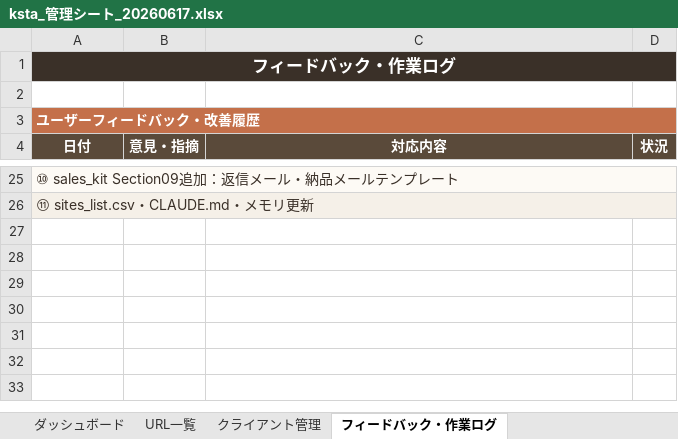
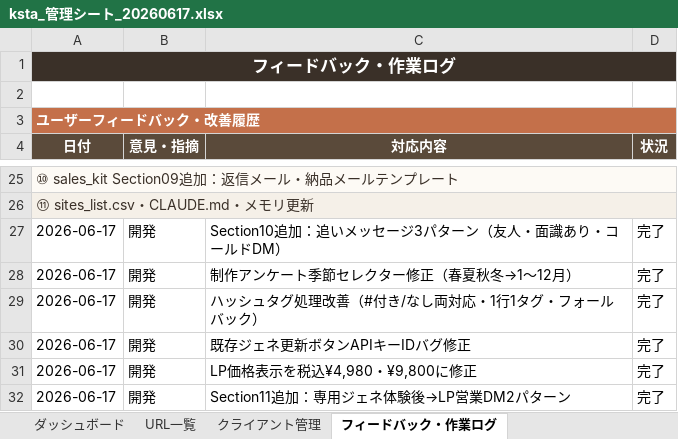
Before and after one commit to recorder11c-cmd/instagram-generator, an Excel workbook: ksta_管理シート_20260617.xlsx, sheet フィードバック・作業ログ, drawn as a sheet; only a part is shown, gaps mark what is left out; values as stored, in another font and other column widths than the file's, no borders; the diff names each change by its address in the sheet, - before the commit and + after, or states it on an @@ line.

```diff
--- a/ksta_管理シート_20260617.xlsx (sheet フィードバック・作業ログ)
+++ b/ksta_管理シート_20260617.xlsx (sheet フィードバック・作業ログ)
+row 27: 2026-06-17 | 開発 | Section10追加：追いメッセージ3パターン（友人・面識あり・コールドDM） | 完了
+row 28: 2026-06-17 | 開発 | 制作アンケート季節セレクター修正（春夏秋冬→1〜12月） | 完了
+row 29: 2026-06-17 | 開発 | ハッシュタグ処理改善（#付き/なし両対応・1行1タグ・フォールバック） | 完了
+row 30: 2026-06-17 | 開発 | 既存ジェネ更新ボタンAPIキーIDバグ修正 | 完了
+row 31: 2026-06-17 | 開発 | LP価格表示を税込¥4,980・¥9,800に修正 | 完了
+row 32: 2026-06-17 | 開発 | Section11追加：専用ジェネ体験後→LP営業DM2パターン | 完了
```
Also changed, not shown: 1 other file.
